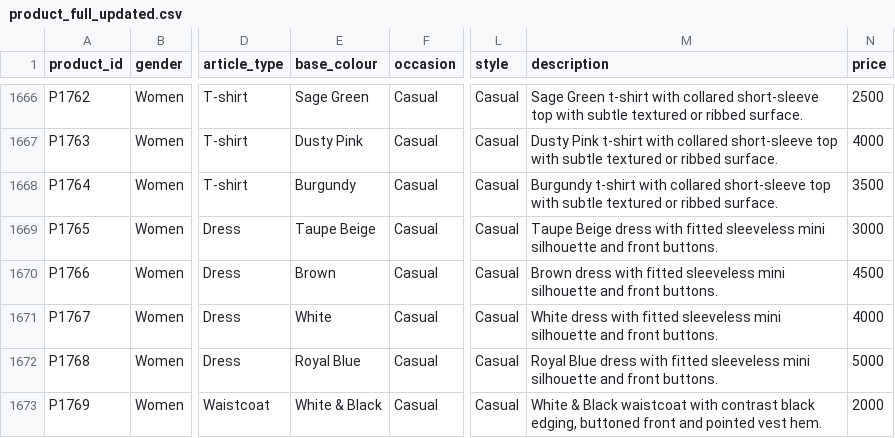
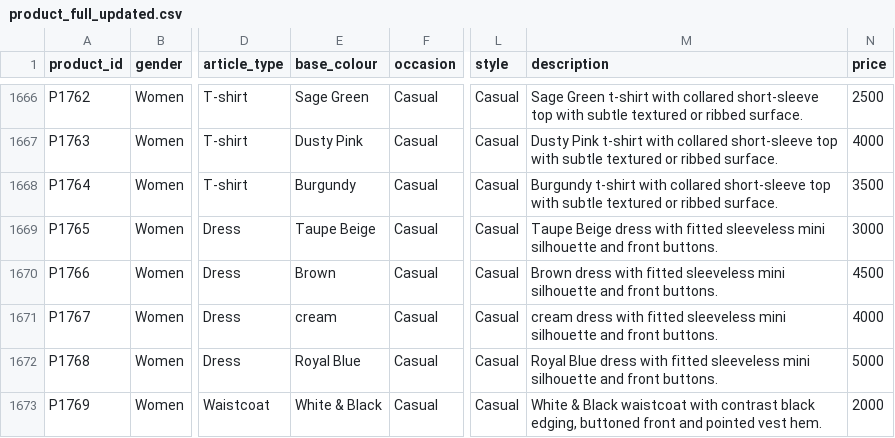
Before and after one commit to Bimsarani-Alaha/R26-ISE-001, a CSV file: AI Style Recommendation Model/data/product_full_updated.csv, drawn as a sheet; only a part is shown, gaps mark what is left out; the diff names each change by its address in the sheet, - before the commit and + after, or states it on an @@ line.

Commit message:
fix(data): update product P1767 color from White to cream

```diff
--- a/AI Style Recommendation Model/data/product_full_updated.csv
+++ b/AI Style Recommendation Model/data/product_full_updated.csv
-E1671 (base_colour): White
+E1671 (base_colour): cream
-M1671 (description): White dress with…
+M1671 (description): cream dress with…
```
